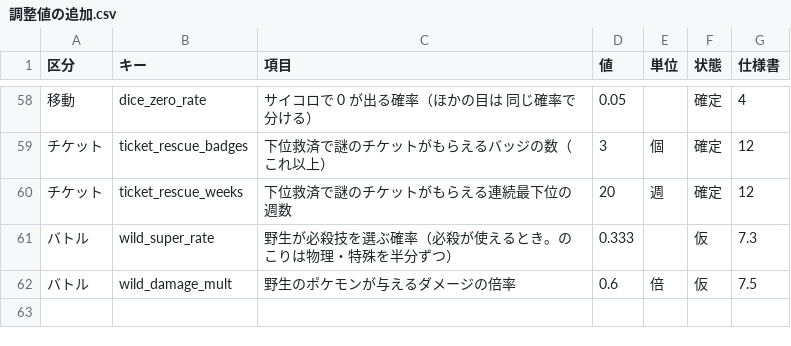
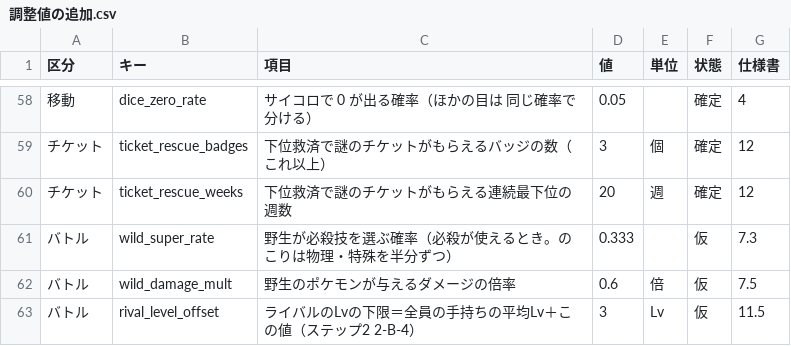
Before and after one commit to taro2368san-cyber/MYGAME, a CSV file: Assets/StreamingAssets/GameData/調整値の追加.csv, drawn as a sheet; only a part is shown, gaps mark what is left out; the diff names each change by its address in the sheet, - before the commit and + after, or states it on an @@ line.

```diff
--- a/Assets/StreamingAssets/GameData/調整値の追加.csv
+++ b/Assets/StreamingAssets/GameData/調整値の追加.csv
+row 63: バトル | rival_level_offset | ライバルのLvの下限＝全員の手持ちの平均Lv＋この値（ステップ2 2-B-4） | 3 | Lv | 仮 | 11.5
```
Also changed, not shown: Assets/StreamingAssets/GameData/イベント_バトル相手.csv, Assets/StreamingAssets/GameData/イベントマス.csv, 15 other files.
